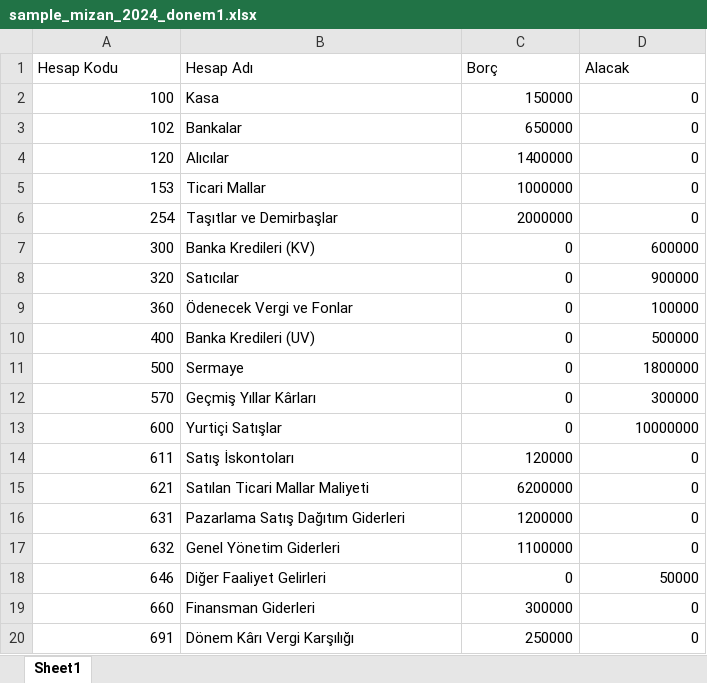
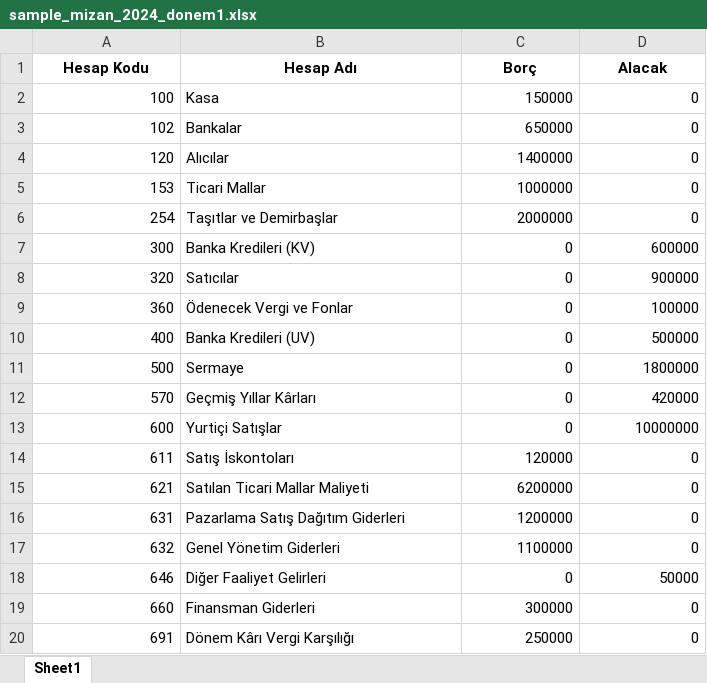
Before and after one commit to ibrahimozari779-lgtm/digital-finance-bp, an Excel workbook: demo_data/sample_mizan_2024_donem1.xlsx, sheet Sheet1, drawn as a sheet; values as stored, in another font and other column widths than the file's, no borders; the diff names each change by its address in the sheet, - before the commit and + after, or states it on an @@ line.

Commit message:
fix(finance): unify demo launchpad, resolve balance sheet equation, normalize cash realization and fix board deck modal

```diff
--- a/demo_data/sample_mizan_2024_donem1.xlsx (sheet Sheet1)
+++ b/demo_data/sample_mizan_2024_donem1.xlsx (sheet Sheet1)
@@ A1:D1 bold: off → on, alignment: left → center @@
-D12 (Alacak): 300000
+D12 (Alacak): 420000
```
Also changed, not shown: 2 other files.
